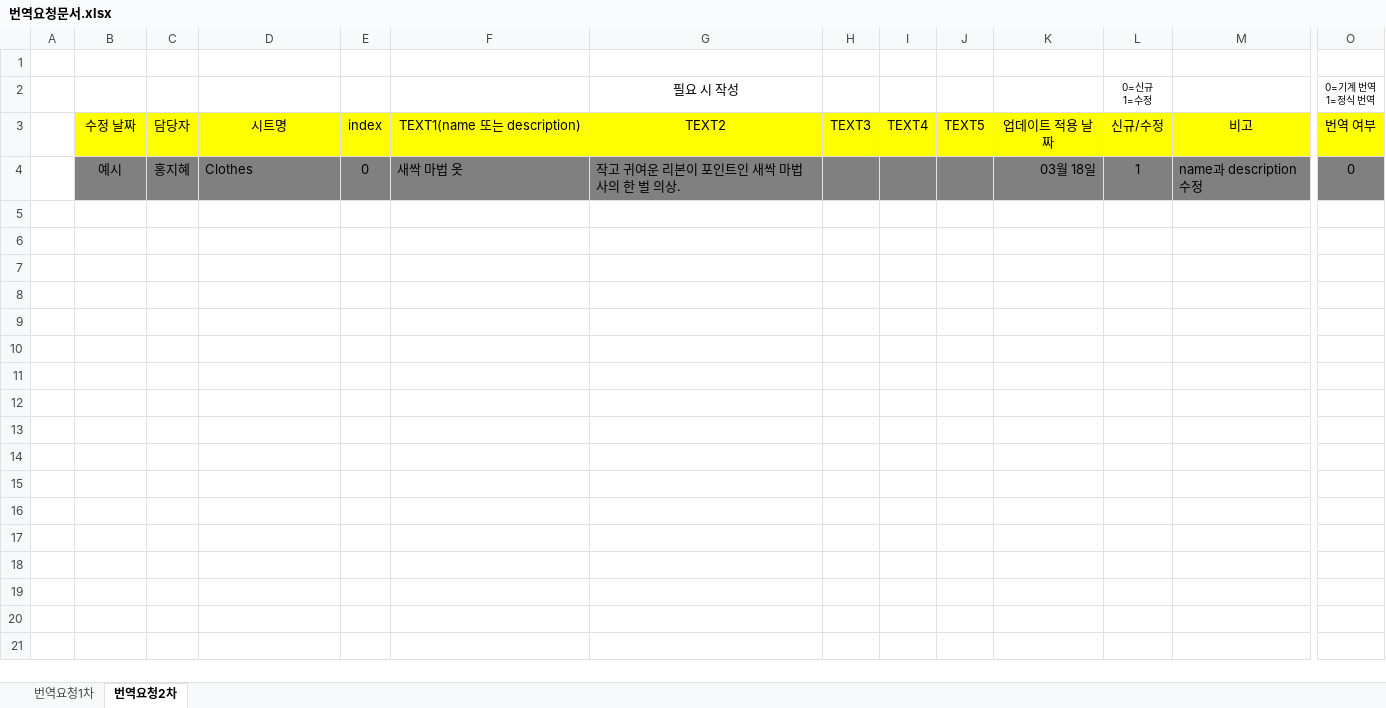
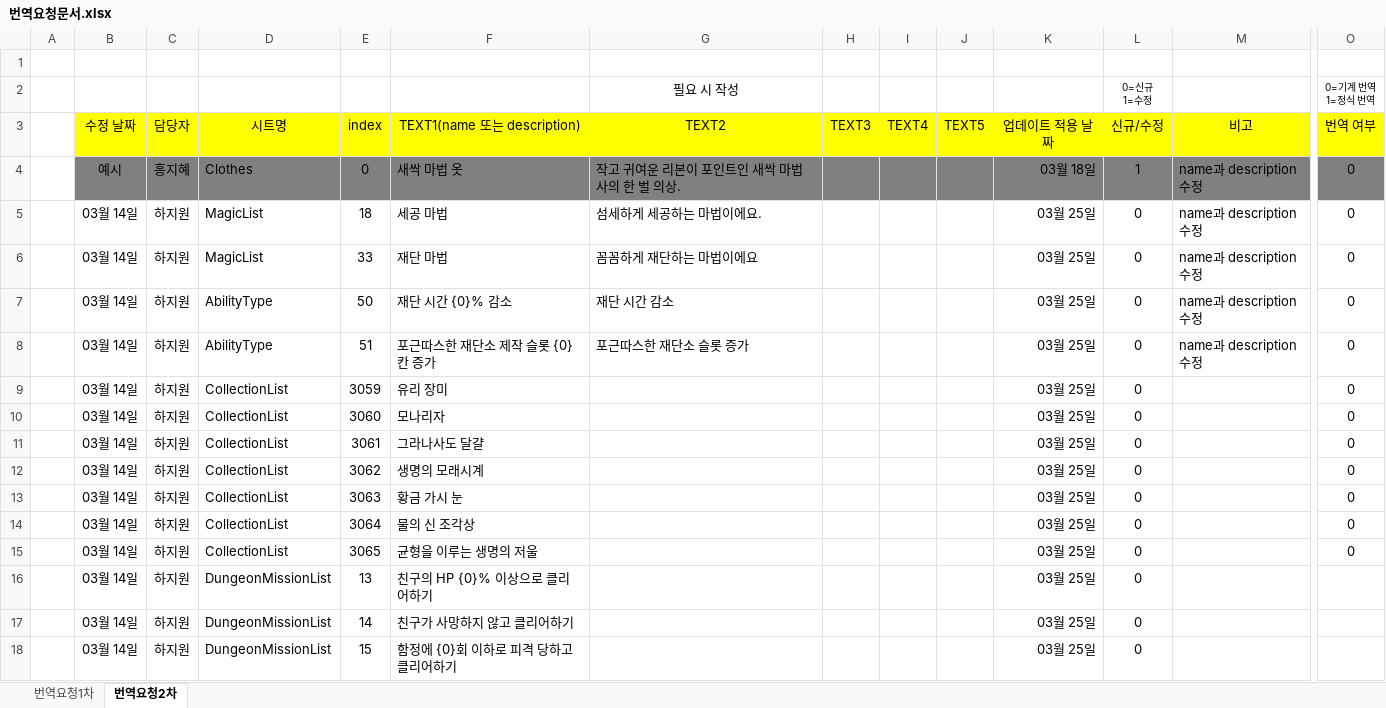
Before and after one commit to Handy-Communications-Co-Ltd/MI_GD, an Excel workbook: Data/번역요청문서.xlsx, sheet 번역요청2차, drawn as a sheet; only a part is shown, gaps mark what is left out; values as stored, in another font and other column widths than the file's, no borders; conditional formats not drawn; rows hold the shown columns only; the diff names each change by its address in the sheet, - before the commit and + after, or states it on an @@ line.

```diff
--- a/Data/번역요청문서.xlsx (sheet 번역요청2차)
+++ b/Data/번역요청문서.xlsx (sheet 번역요청2차)
+row 5:  | 03월 14일 | 하지원 | MagicList | 18 | 세공 마법 | 섬세하게 세공하는 마법이에요. |  |  |  | 03월 25일 | 0 | name과 description 수정 | 0
+row 6:  | 03월 14일 | 하지원 | MagicList | 33 | 재단 마법 | 꼼꼼하게 재단하는 마법이에요 |  |  |  | 03월 25일 | 0 | name과 description 수정 | 0
+row 7:  | 03월 14일 | 하지원 | AbilityType | 50 | 재단 시간 {0}% 감소 | 재단 시간 감소 |  |  |  | 03월 25일 | 0 | name과 description 수정 | 0
+row 8:  | 03월 14일 | 하지원 | AbilityType | 51 | 포근따스한 재단소 제작 슬롯 {0}칸 증가 | 포근따스한 재단소 슬롯 증가 |  |  |  | 03월 25일 | 0 | name과 description 수정 | 0
+row 9:  | 03월 14일 | 하지원 | CollectionList | 3059 | 유리 장미 |  |  |  |  | 03월 25일 | 0 |  | 0
+row 10:  | 03월 14일 | 하지원 | CollectionList | 3060 | 모나리자 |  |  |  |  | 03월 25일 | 0 |  | 0
+row 11:  | 03월 14일 | 하지원 | CollectionList | 3061 | 그라나사도 달걀 |  |  |  |  | 03월 25일 | 0 |  | 0
+row 12:  | 03월 14일 | 하지원 | CollectionList | 3062 | 생명의 모래시계 |  |  |  |  | 03월 25일 | 0 |  | 0
+row 13:  | 03월 14일 | 하지원 | CollectionList | 3063 | 황금 가시 눈 |  |  |  |  | 03월 25일 | 0 |  | 0
+row 14:  | 03월 14일 | 하지원 | CollectionList | 3064 | 물의 신 조각상 |  |  |  |  | 03월 25일 | 0 |  | 0
+row 15:  | 03월 14일 | 하지원 | CollectionList | 3065 | 균형을 이루는 생명의 저울 |  |  |  |  | 03월 25일 | 0 |  | 0
+row 16:  | 03월 14일 | 하지원 | DungeonMissionList | 13 | 친구의 HP {0}% 이상으로 클리어하기 |  |  |  |  | 03월 25일 | 0
+row 17:  | 03월 14일 | 하지원 | DungeonMissionList | 14 | 친구가 사망하지 않고 클리어하기 |  |  |  |  | 03월 25일 | 0
+row 18:  | 03월 14일 | 하지원 | DungeonMissionList | 15 | 함정에 {0}회 이하로 피격 당하고 클리어하기 |  |  |  |  | 03월 25일 | 0
```
Also changed, not shown: 6 other files.
